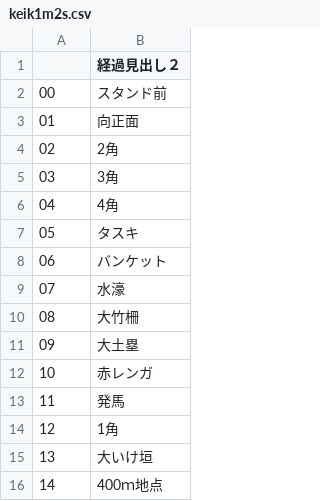
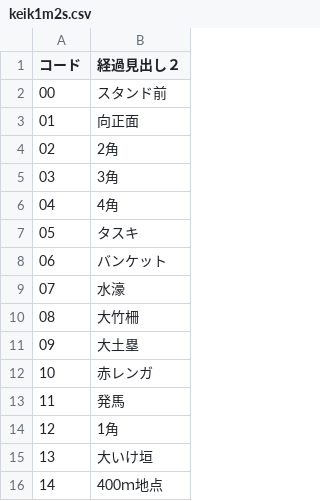
Before and after one commit to kun432/kol_master, a CSV file: keik1m2s.csv, drawn as a sheet.

Commit message:
Update keik1m2s.csv

```diff
--- a/keik1m2s.csv
+++ b/keik1m2s.csv
@@ -1,2 +1,2 @@
-"","経過見出し２"
+"コード","経過見出し２"
 "00","スタンド前"
```
